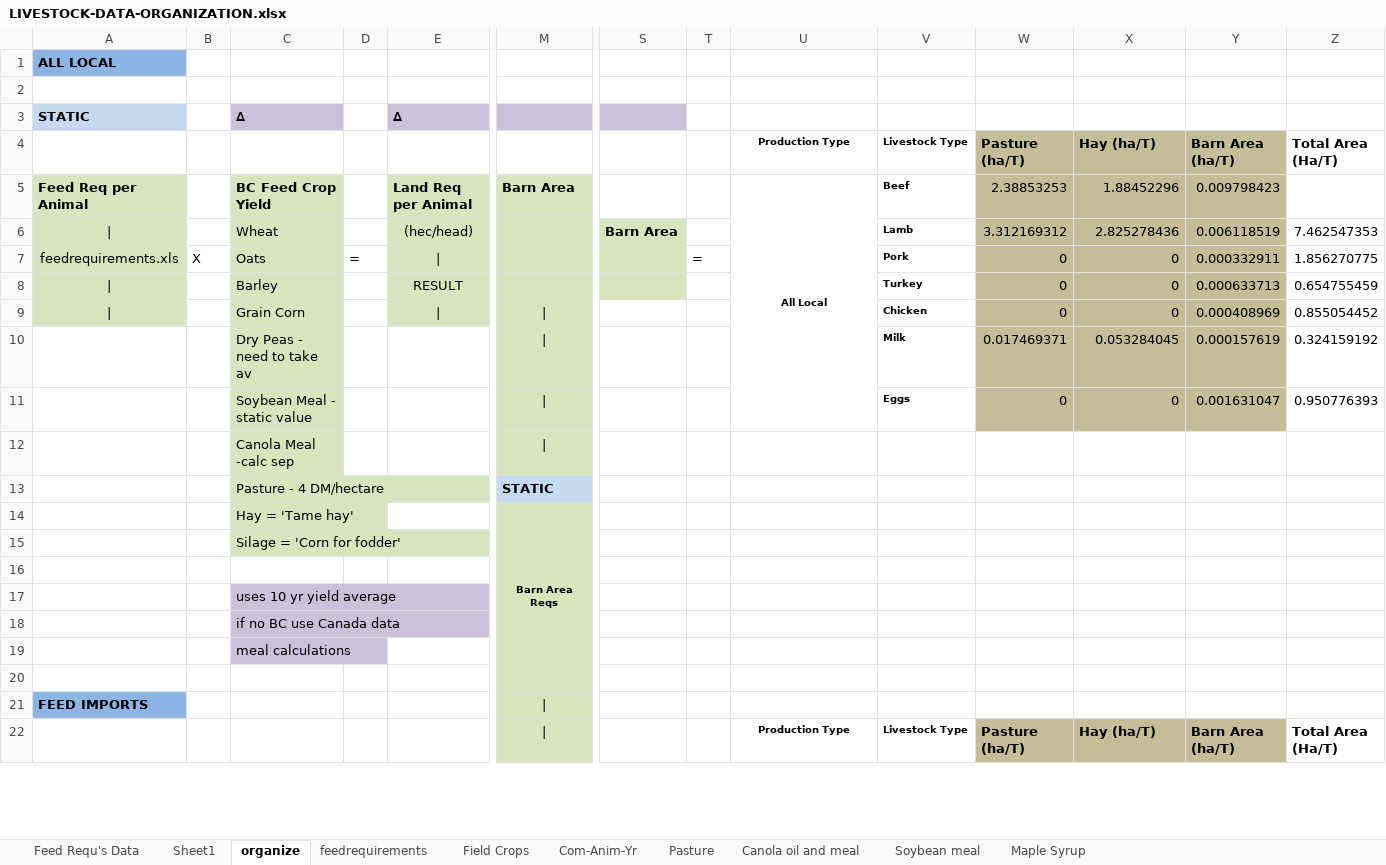
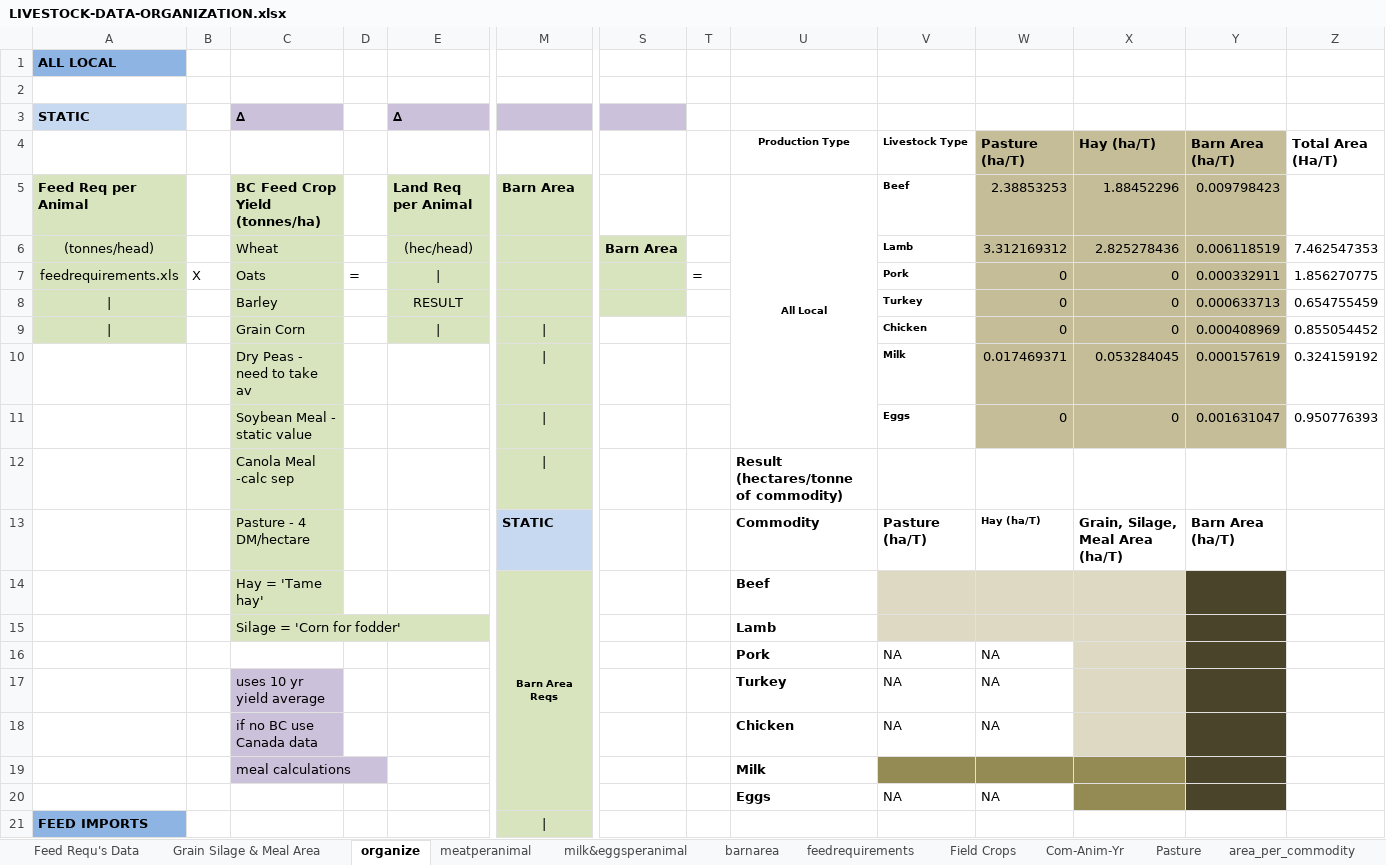
Before and after one commit to surtshinforrachel/Model.1.Food.Need, an Excel workbook: LIVESTOCK-DATA-ORGANIZATION.xlsx, sheet organize, drawn as a sheet; only a part is shown, gaps mark what is left out; the shorter side is filled out with more unchanged rows; values as stored, in another font and other column widths than the file's, no borders; removed rows and columns are numbered as before the commit, all else as after; rows hold the shown columns only; the diff names each change by its address in the sheet, - before the commit and + after, or states it on an @@ line.

Commit message:
working on commodity per animal

```diff
--- a/LIVESTOCK-DATA-ORGANIZATION.xlsx (sheet organize)
+++ b/LIVESTOCK-DATA-ORGANIZATION.xlsx (sheet organize)
-sheet tab: Sheet1
@@ sheet tab hidden: Canola oil and meal @@
@@ sheet tab hidden: Soybean meal @@
@@ sheet tab hidden: Maple Syrup @@
+sheet tab: Grain Silage & Meal Area
+sheet tab: meatperanimal
+sheet tab: milk&eggsperanimal
+sheet tab: barnarea
+sheet tab: area_per_commodity
-C5: BC Feed Crop Yield
+C5: BC Feed Crop Yield (tonnes/ha)
-A6: |
+A6: (tonnes/head)
-U12 (Production Type): (empty)
+U12 (Production Type): Result (hectares/tonne of commodity)
-row 13:  |  | Pasture - 4 DM/hectare |  |  | STATIC
+row 13:  |  | Pasture - 4 DM/hectare |  |  | STATIC |  |  | Commodity | Pasture (ha/T) | Hay (ha/T) | Grain, Silage, Meal Area (ha/T) | Barn Area (ha/T)
-U14 (Production Type): (empty)
+U14 (Production Type): Beef
-V14:X15 fill: none
+V14:X15 fill: #DDD9C3
-Y14:Y16 fill: none
+Y14:Y16 fill: #4A452A
-U15 (Production Type): (empty)
+U15 (Production Type): Lamb
-row 16: (empty)
+row 16:  |  |  |  |  |  |  |  | Pork | NA | NA
-X16 fill: none
+X16 fill: #DDD9C3
-row 17:  |  | uses 10 yr yield average
-row 18:  |  | if no BC use Canada data
-row 19:  |  | meal calculations
-row 17: (empty)
+row 17:  |  | uses 10 yr yield average |  |  |  |  |  | Turkey | NA | NA
-C17 fill: none
+C17 fill: #CCC1DA
-X17 fill: none
+X17 fill: #DDD9C3
-Y17 fill: none
+Y17 fill: #4A452A
+row 18:  |  | if no BC use Canada data |  |  |  |  |  | Chicken | NA | NA
+row 19:  |  | meal calculations |  |  |  |  |  | Milk
+row 20:  |  |  |  |  |  |  |  | Eggs | NA | NA
```
Also changed, not shown: charts or pictures, 5 other files.
